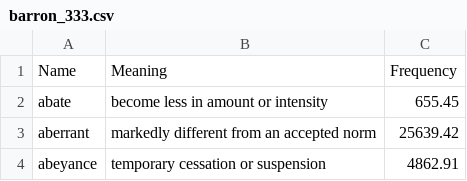
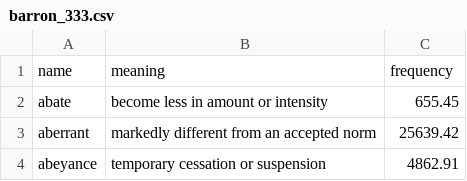
Before and after one commit to apurv101/prep, a CSV file: archive/barron_333.csv, drawn as a sheet; only a part is shown.

Commit message:
added colums

```diff
--- a/archive/barron_333.csv
+++ b/archive/barron_333.csv
@@ -1,2 +1,2 @@
-Name,Meaning,Frequency
+name,meaning,frequency
 abate,become less in amount or intensity,655.45
```
